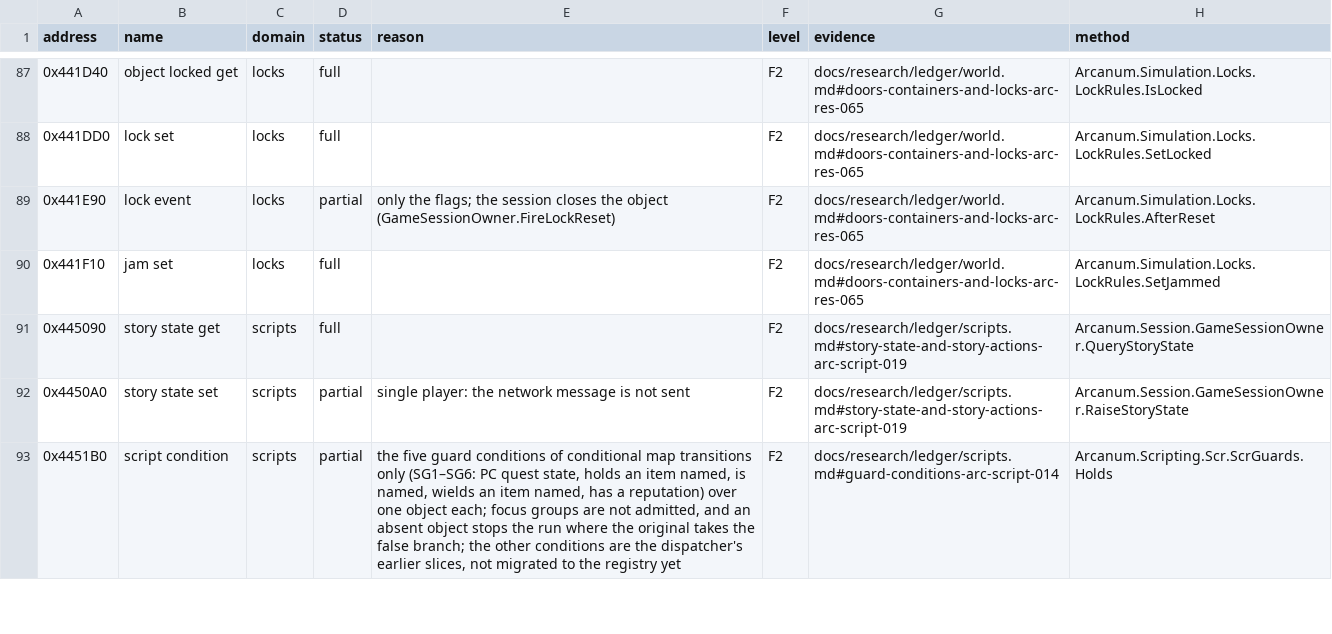
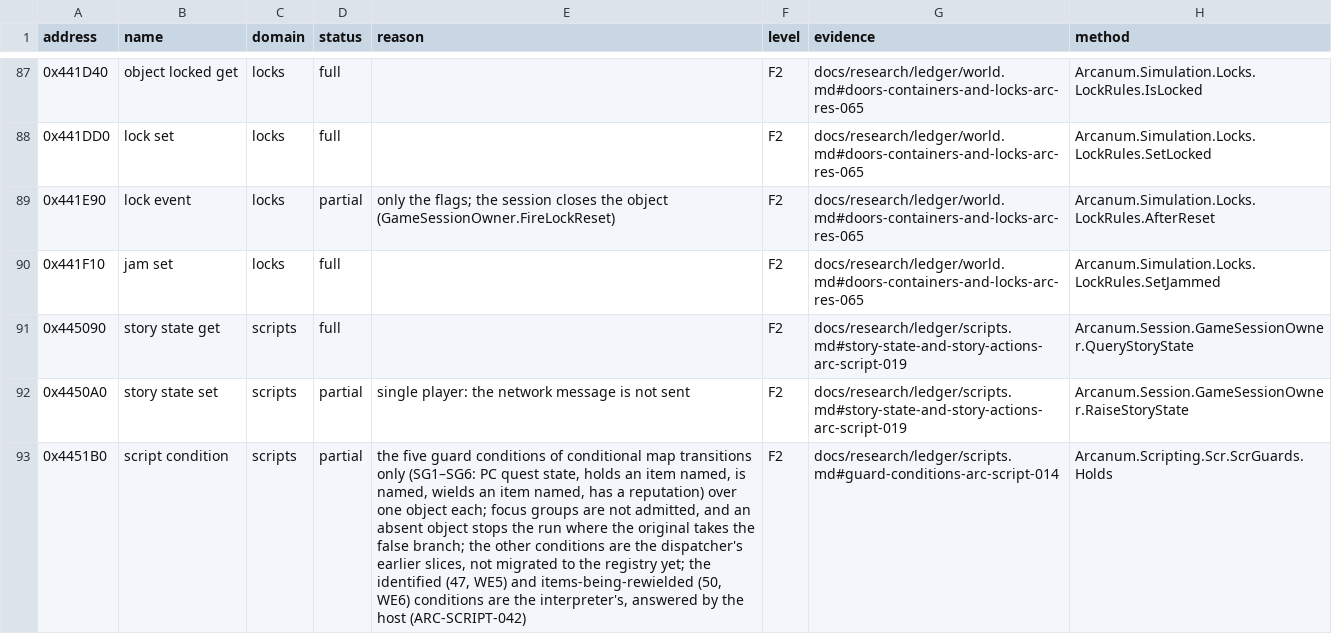
Before and after one commit to Simarglok/arcanum-steamwoven, a CSV file: docs/verification/functions.csv, drawn as a sheet; only a part is shown, gaps mark what is left out; the diff covers the shown part only; the diff names each change by its address in the sheet, - before the commit and + after, or states it on an @@ line.

```diff
--- a/docs/verification/functions.csv
+++ b/docs/verification/functions.csv
-E93 (reason): …the registry yet
+E93 (reason): …the registry yet; the identified (47, WE5) and items-being-rewielded (50, WE6) conditions are the interpreter's, answered by the host (ARC-SCRIPT-042)
```
Also changed, not shown: 1 added row and 5 edited cells elsewhere in this file, 41 other files.
